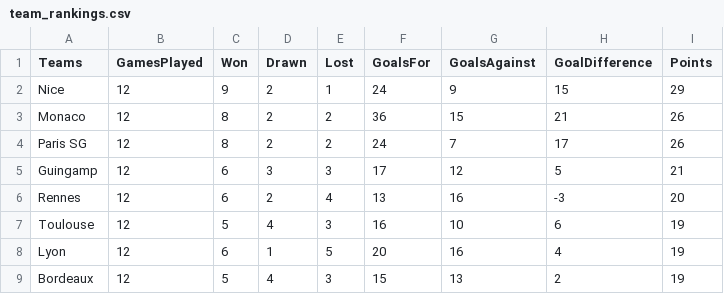
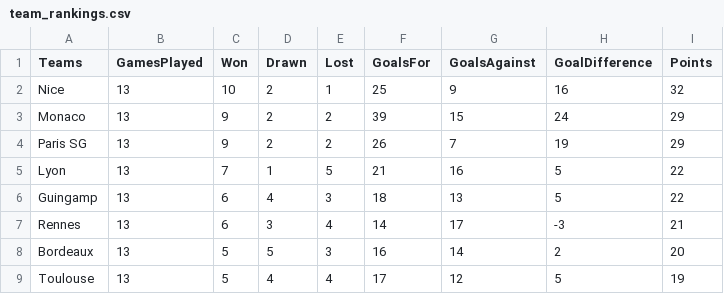
Before and after one commit to adndebanane/zds_bets, a CSV file: 00-datasets/20162017/team_rankings.csv, drawn as a sheet; only a part is shown; the diff covers the shown part only.

```diff
--- a/00-datasets/20162017/team_rankings.csv
+++ b/00-datasets/20162017/team_rankings.csv
@@ -1,9 +1,9 @@
 Teams,GamesPlayed,Won,Drawn,Lost,GoalsFor,GoalsAgainst,GoalDifference,Points
-Nice,12,9,2,1,24,9,15,29
-Monaco,12,8,2,2,36,15,21,26
-Paris SG,12,8,2,2,24,7,17,26
-Guingamp,12,6,3,3,17,12,5,21
-Rennes,12,6,2,4,13,16,-3,20
-Toulouse,12,5,4,3,16,10,6,19
-Lyon,12,6,1,5,20,16,4,19
-Bordeaux,12,5,4,3,15,13,2,19
+Nice,13,10,2,1,25,9,16,32
+Monaco,13,9,2,2,39,15,24,29
+Paris SG,13,9,2,2,26,7,19,29
+Lyon,13,7,1,5,21,16,5,22
+Guingamp,13,6,4,3,18,13,5,22
+Rennes,13,6,3,4,14,17,-3,21
+Bordeaux,13,5,5,3,16,14,2,20
+Toulouse,13,5,4,4,17,12,5,19
```
Also changed, not shown: 4 added rows, 4 removed rows and 35 edited cells elsewhere in this file, 00-datasets/20162017/clembets.csv, 00-datasets/20162017/players_bets.csv, 7 other files.
